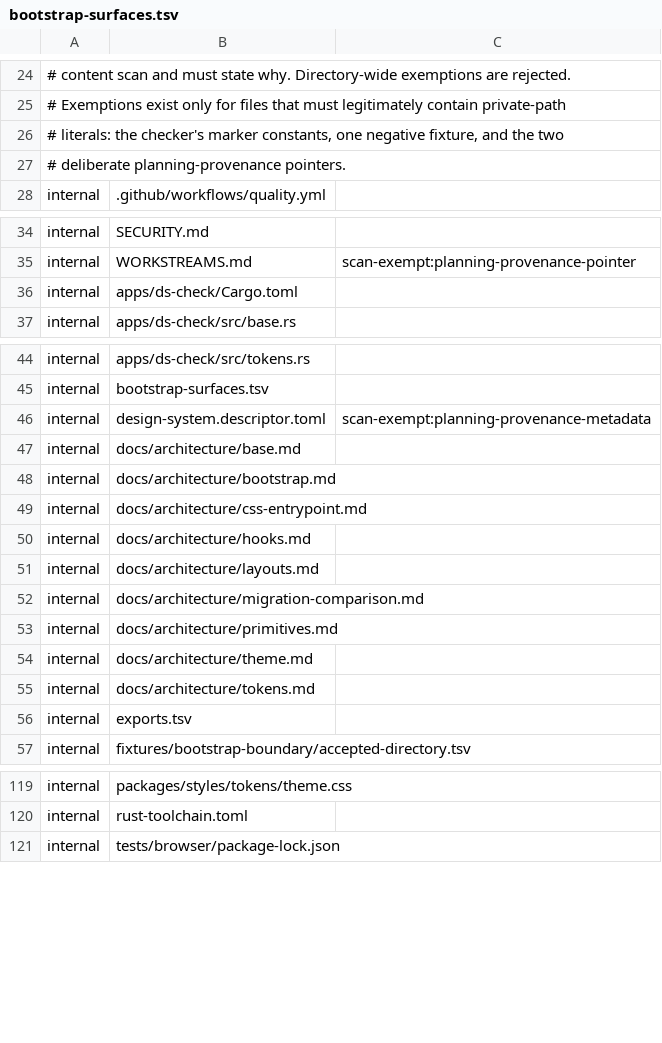
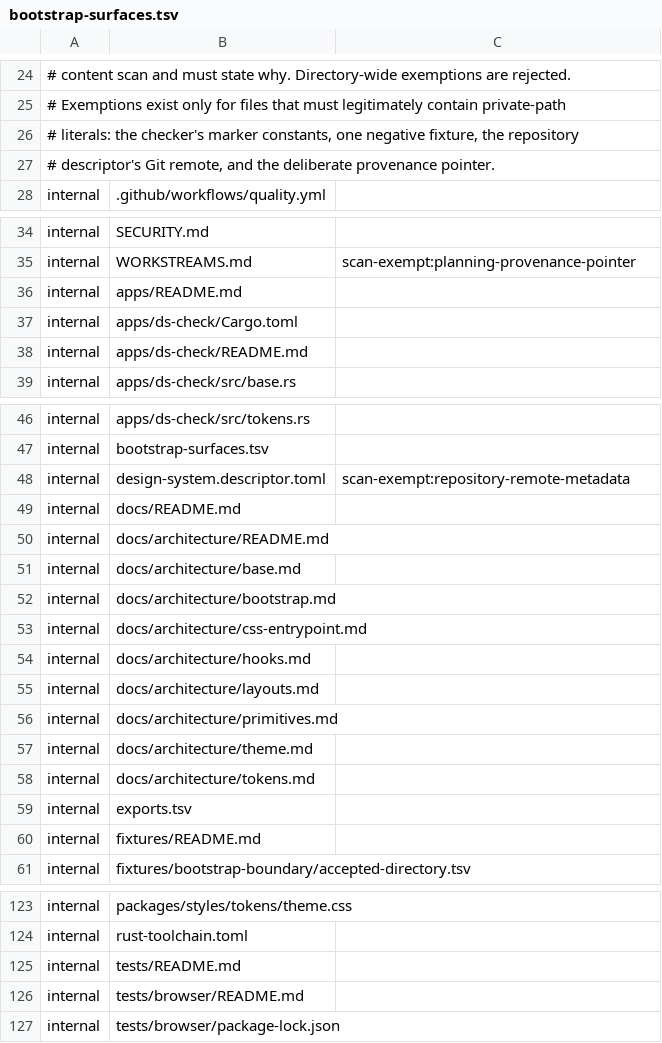
Before and after one commit to luckgrid/design-system, a TSV file: bootstrap-surfaces.tsv, drawn as a sheet; only a part is shown, gaps mark what is left out; the diff covers the shown part only.

```diff
--- a/bootstrap-surfaces.tsv
+++ b/bootstrap-surfaces.tsv
@@ -25,4 +25,4 @@
 # Exemptions exist only for files that must legitimately contain private-path
-# literals: the checker's marker constants, one negative fixture, and the two
-# deliberate planning-provenance pointers.
+# literals: the checker's marker constants, one negative fixture, the repository
+# descriptor's Git remote, and the deliberate provenance pointer.
 internal	.github/workflows/quality.yml
@@ -35,3 +35,5 @@ internal	SECURITY.md
 internal	WORKSTREAMS.md	scan-exempt:planning-provenance-pointer
+internal	apps/README.md
 internal	apps/ds-check/Cargo.toml
+internal	apps/ds-check/README.md
 internal	apps/ds-check/src/base.rs
@@ -45,3 +47,5 @@ internal	apps/ds-check/src/tokens.rs
 internal	bootstrap-surfaces.tsv
-internal	design-system.descriptor.toml	scan-exempt:planning-provenance-metadata
+internal	design-system.descriptor.toml	scan-exempt:repository-remote-metadata
+internal	docs/README.md
+internal	docs/architecture/README.md
 internal	docs/architecture/base.md
@@ -51,3 +55,2 @@ internal	docs/architecture/hooks.md
 internal	docs/architecture/layouts.md
-internal	docs/architecture/migration-comparison.md
 internal	docs/architecture/primitives.md
@@ -56,2 +59,3 @@ internal	docs/architecture/tokens.md
 internal	exports.tsv
+internal	fixtures/README.md
 internal	fixtures/bootstrap-boundary/accepted-directory.tsv
@@ -120,2 +124,4 @@ internal	packages/styles/tokens/theme.css
 internal	rust-toolchain.toml
+internal	tests/README.md
+internal	tests/browser/README.md
 internal	tests/browser/package-lock.json
```
Also changed, not shown: 1 edited cell elsewhere in this file, 23 other files.
